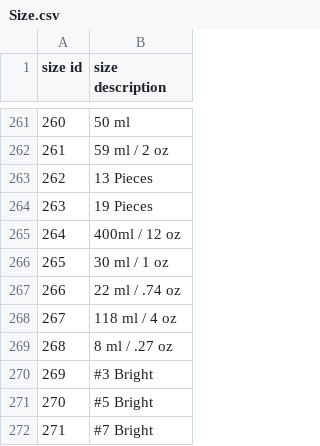
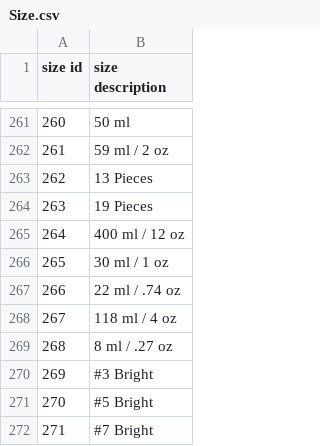
Before and after one commit to bdtripp-dev/portland-art-supply, a CSV file: documents/CSVs/Size.csv, drawn as a sheet; only a part is shown, gaps mark what is left out.

Commit message:
fix: add missing space to size description for Size ID 264

```diff
--- a/documents/CSVs/Size.csv
+++ b/documents/CSVs/Size.csv
@@ -264,3 +264,3 @@
 263,"19 Pieces"
-264,"400ml / 12 oz"
+264,"400 ml / 12 oz"
 265,"30 ml / 1 oz"
```
Also changed, not shown: 2 other files.
